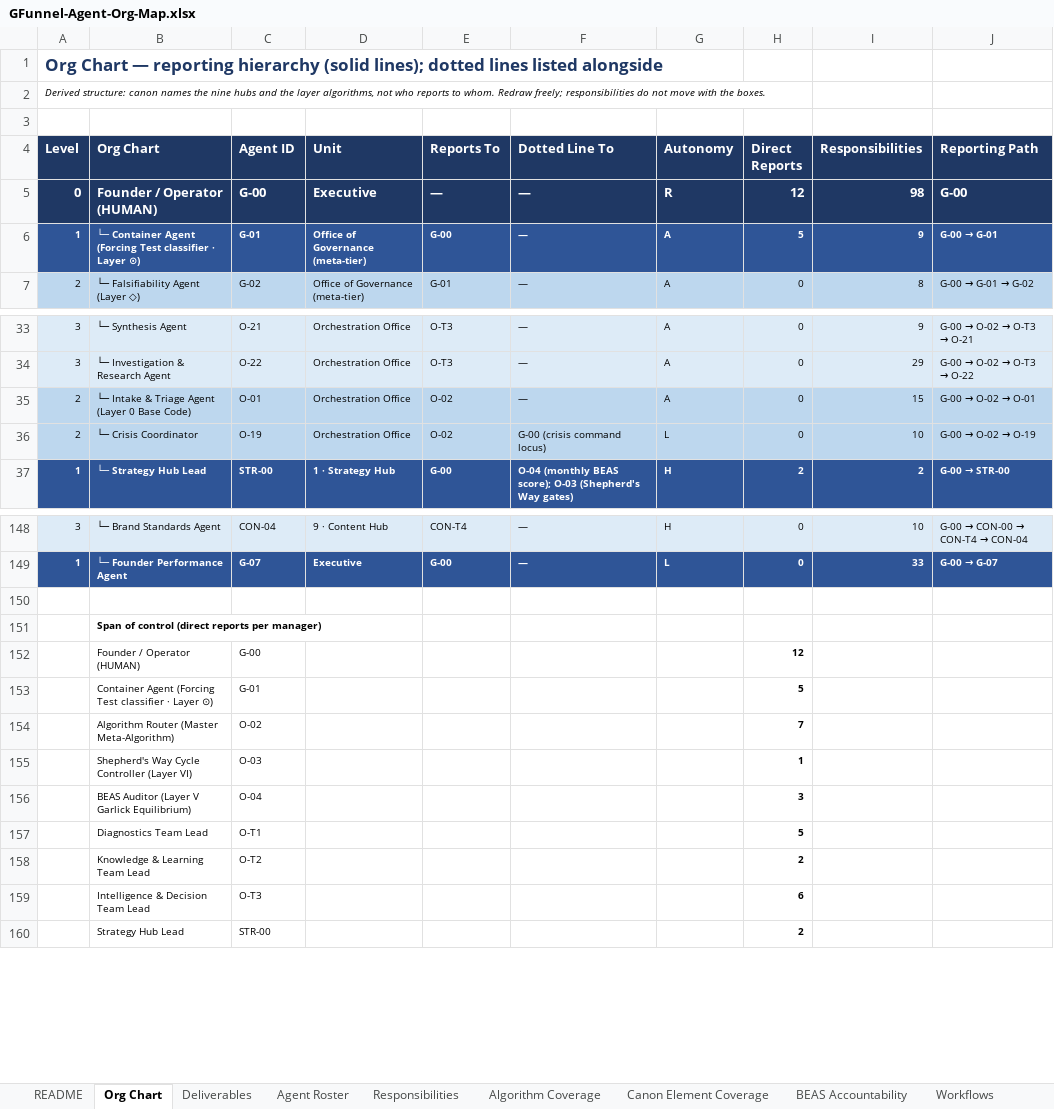
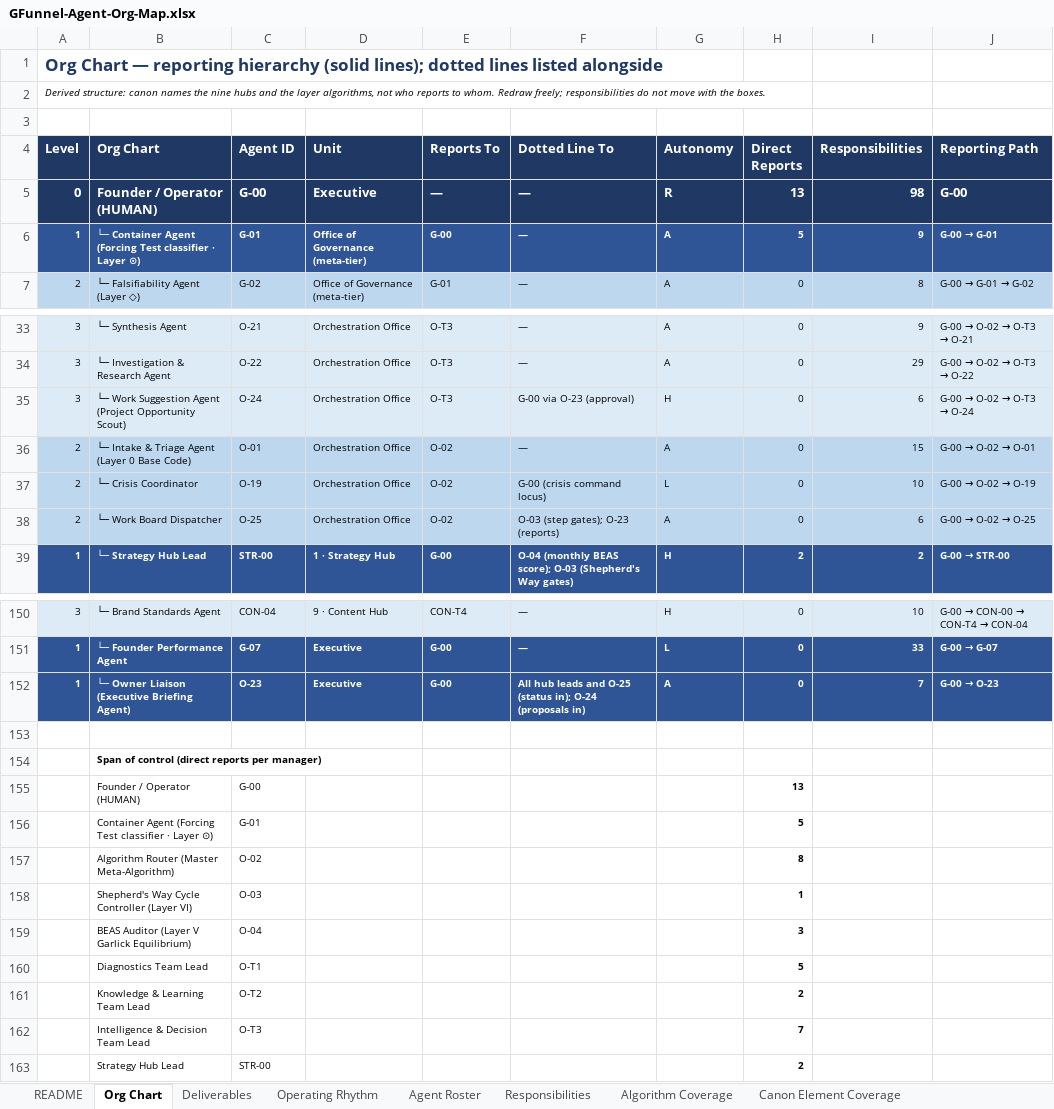
Before and after one commit to GFunnel-Tech/methodology, an Excel workbook: operations/agent-org-map/GFunnel-Agent-Org-Map.xlsx, sheet Org Chart, drawn as a sheet; only a part is shown, gaps mark what is left out; values as stored, in another font and other column widths than the file's, no borders; charts and pictures not drawn; addresses are those after the commit; the diff covers the shown part only; the diff names each change by its address in the sheet, - before the commit and + after, or states it on an @@ line.

```diff
--- a/operations/agent-org-map/GFunnel-Agent-Org-Map.xlsx (sheet Org Chart)
+++ b/operations/agent-org-map/GFunnel-Agent-Org-Map.xlsx (sheet Org Chart)
+sheet tab: Operating Rhythm
-H5 (Direct Reports): 12
+H5 (Direct Reports): 13
+row 35: 3 | └─ Work Suggestion Agent (Project Opportunity Scout) | O-24 | Orchestration Office | O-T3 | G-00 via O-23 (approval) | H | 0 | 6 | G-00 → O-02 → O-T3 → O-24
+row 38: 2 | └─ Work Board Dispatcher | O-25 | Orchestration Office | O-02 | O-03 (step gates); O-23 (reports) | A | 0 | 6 | G-00 → O-02 → O-25
+row 152: 1 | └─ Owner Liaison (Executive Briefing Agent) | O-23 | Executive | G-00 | All hub leads and O-25 (status in); O-24 (proposals in) | A | 0 | 7 | G-00 → O-23
-H155 (Direct Reports): 12
+H155 (Direct Reports): 13
-H157 (Direct Reports): 7
+H157 (Direct Reports): 8
-H162 (Direct Reports): 6
+H162 (Direct Reports): 7
```
Also changed, not shown: 2 edited cells elsewhere in this sheet, sheet Responsibilities, sheet Workflows, sheet Agent Roster, sheet Deliverables, sheet Gap Check, sheet README, formulas that keep their value, charts or pictures, 6 other files.
